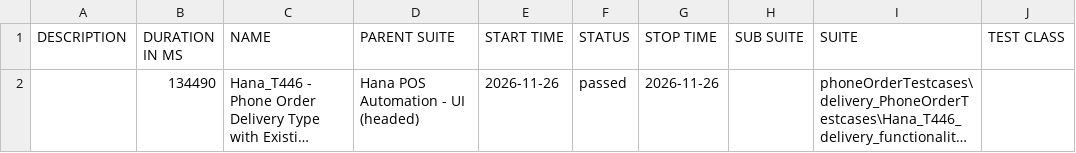
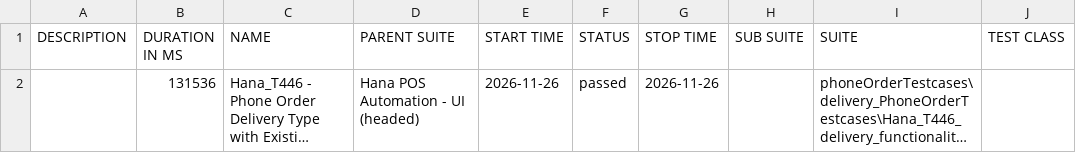
Before and after one commit to BalajinQA04/Hana_Automation_Reports, a CSV file: demo/data/suites.csv, drawn as a sheet; only a part is shown; long unchanged cells end in …; the diff names each change by its address in the sheet, - before the commit and + after, or states it on an @@ line.

Commit message:
deploy demo allure report - build 2

```diff
--- a/demo/data/suites.csv
+++ b/demo/data/suites.csv
-B2 (DURATION IN MS): 134490
+B2 (DURATION IN MS): 131536
```
Also changed, not shown: 42 other files.
